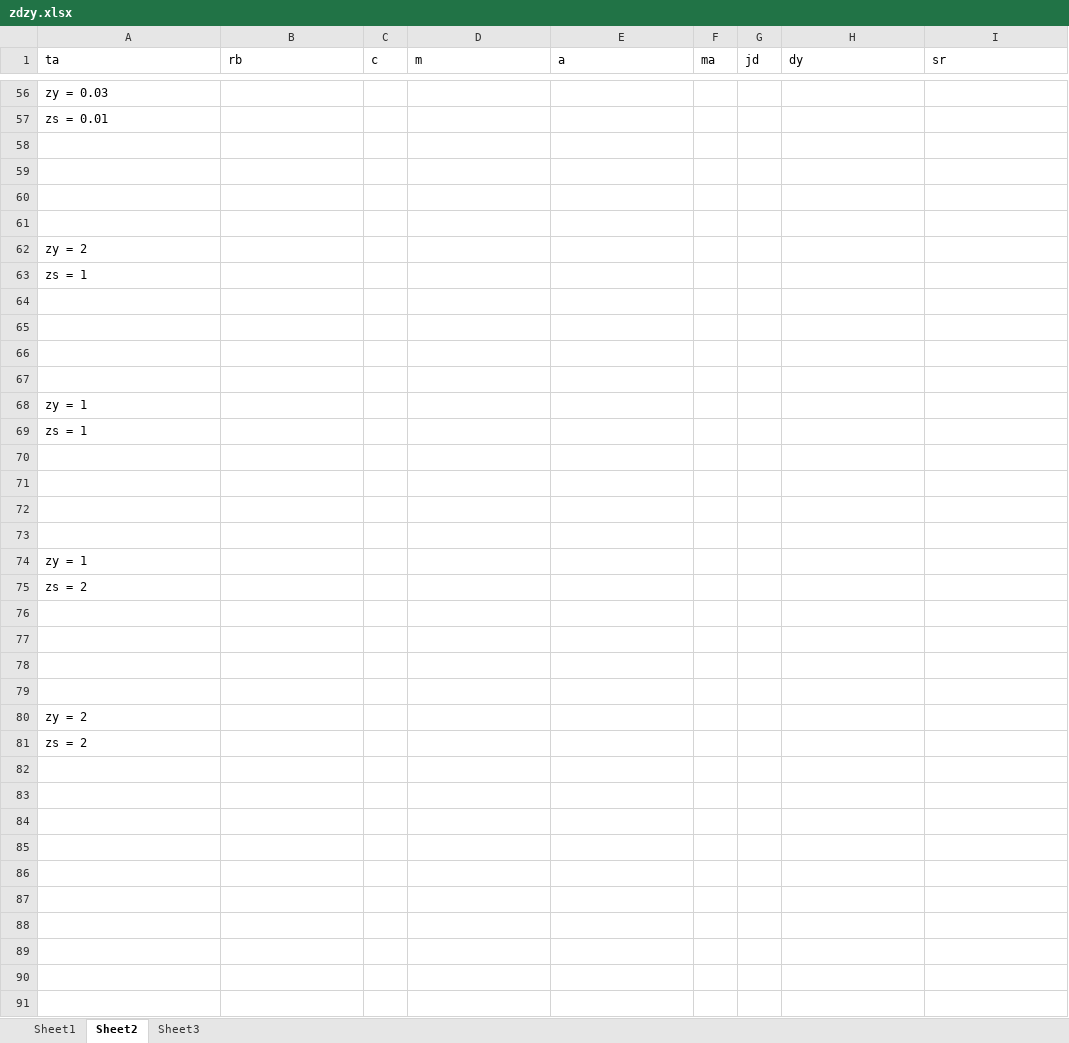
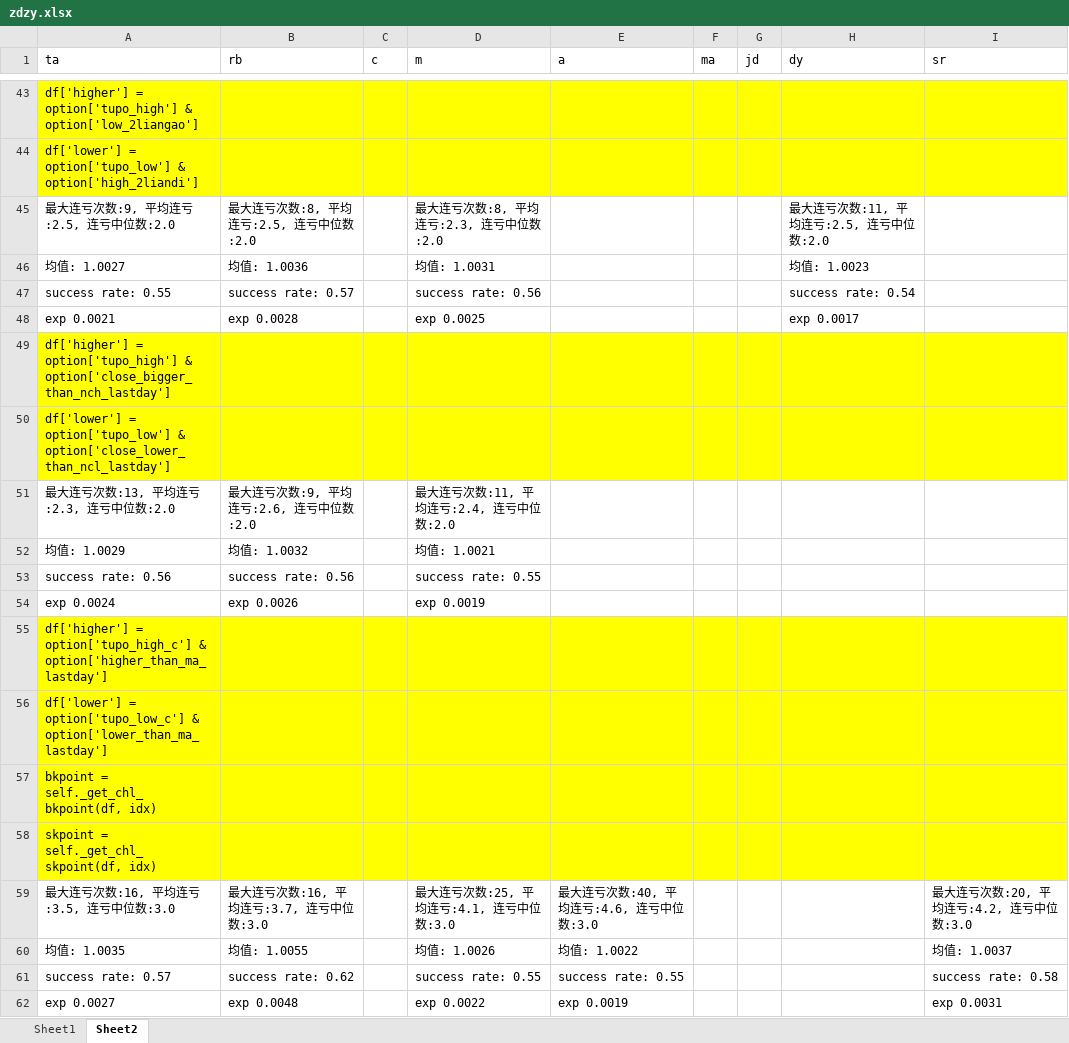
Before and after one commit to wzgdavid/ana, an Excel workbook: report/zdzy.xlsx, sheet Sheet2, drawn as a sheet; only a part is shown, gaps mark what is left out; values as stored, in another font and other column widths than the file's, no borders; removed rows and columns are numbered as before the commit, all else as after; the diff covers the shown part only; the diff names each change by its address in the sheet, - before the commit and + after, or states it on an @@ line.

```diff
--- a/report/zdzy.xlsx (sheet Sheet2)
+++ b/report/zdzy.xlsx (sheet Sheet2)
-sheet tab: Sheet3
-A43 (ta): zy = 0.03
+A43 (ta): df['higher'] = option['tupo_high'] & option['low_2liangao']
-A43:I44 fill: none
+A43:I44 fill: #FFFF00
-A44 (ta): zs = 0.01
+A44 (ta): df['lower'] = option['tupo_low'] & option['high_2liandi']
-row 45: (empty)
+row 45: 最大连亏次数:9, 平均连亏:2.5, 连亏中位数:2.0 | 最大连亏次数:8, 平均连亏:2.5, 连亏中位数:2.0 |  | 最大连亏次数:8, 平均连亏:2.3, 连亏中位数:2.0 |  |  |  | 最大连亏次数:11, 平均连亏:2.5, 连亏中位数:2.0
-row 46: (empty)
+row 46: 均值: 1.0027 | 均值: 1.0036 |  | 均值: 1.0031 |  |  |  | 均值: 1.0023
-row 47: (empty)
+row 47: success rate: 0.55 | success rate: 0.57 |  | success rate: 0.56 |  |  |  | success rate: 0.54
-row 48: (empty)
+row 48: exp 0.0021 | exp 0.0028 |  | exp 0.0025 |  |  |  | exp 0.0017
-A49 (ta): zy = 2
+A49 (ta): df['higher'] = option['tupo_high'] & option['close_bigger_than_nch_lastday']
-A49:I50 fill: none
+A49:I50 fill: #FFFF00
-A50 (ta): zs = 1
+A50 (ta): df['lower'] = option['tupo_low'] & option['close_lower_than_ncl_lastday']
-row 51: (empty)
+row 51: 最大连亏次数:13, 平均连亏:2.3, 连亏中位数:2.0 | 最大连亏次数:9, 平均连亏:2.6, 连亏中位数:2.0 |  | 最大连亏次数:11, 平均连亏:2.4, 连亏中位数:2.0
-row 52: (empty)
+row 52: 均值: 1.0029 | 均值: 1.0032 |  | 均值: 1.0021
-row 53: (empty)
+row 53: success rate: 0.56 | success rate: 0.56 |  | success rate: 0.55
-row 54: (empty)
+row 54: exp 0.0024 | exp 0.0026 |  | exp 0.0019
-A55 (ta): zy = 1
+A55 (ta): df['higher'] = option['tupo_high_c'] & option['higher_than_ma_lastday']
-A55:I56 fill: none
+A55:I56 fill: #FFFF00
-A56 (ta): zs = 1
+A56 (ta): df['lower'] = option['tupo_low_c'] & option['lower_than_ma_lastday']
-row 70: (empty)
-row 71: (empty)
-row 72: (empty)
-row 73: (empty)
-A57 (ta): zy = 1
+A57 (ta): bkpoint = self._get_chl_bkpoint(df, idx)
-A57:I58 fill: none
+A57:I58 fill: #FFFF00
-A58 (ta): zs = 2
+A58 (ta): skpoint = self._get_chl_skpoint(df, idx)
-row 59: (empty)
+row 59: 最大连亏次数:16, 平均连亏:3.5, 连亏中位数:3.0 | 最大连亏次数:16, 平均连亏:3.7, 连亏中位数:3.0 |  | 最大连亏次数:25, 平均连亏:4.1, 连亏中位数:3.0 | 最大连亏次数:40, 平均连亏:4.6, 连亏中位数:3.0 |  |  |  | 最大连亏次数:20, 平均连亏:4.2, 连亏中位数:3.0
-row 60: (empty)
+row 60: 均值: 1.0035 | 均值: 1.0055 |  | 均值: 1.0026 | 均值: 1.0022 |  |  |  | 均值: 1.0037
-row 61: (empty)
+row 61: success rate: 0.57 | success rate: 0.62 |  | success rate: 0.55 | success rate: 0.55 |  |  |  | success rate: 0.58
-row 62: (empty)
+row 62: exp 0.0027 | exp 0.0048 |  | exp 0.0022 | exp 0.0019 |  |  |  | exp 0.0031
-row 80: zy = 2
-row 81: zs = 2
```
Also changed, not shown: 13 removed rows, 172 edited cells and cell formats elsewhere in this sheet, sheet Sheet1, 6 other files.
